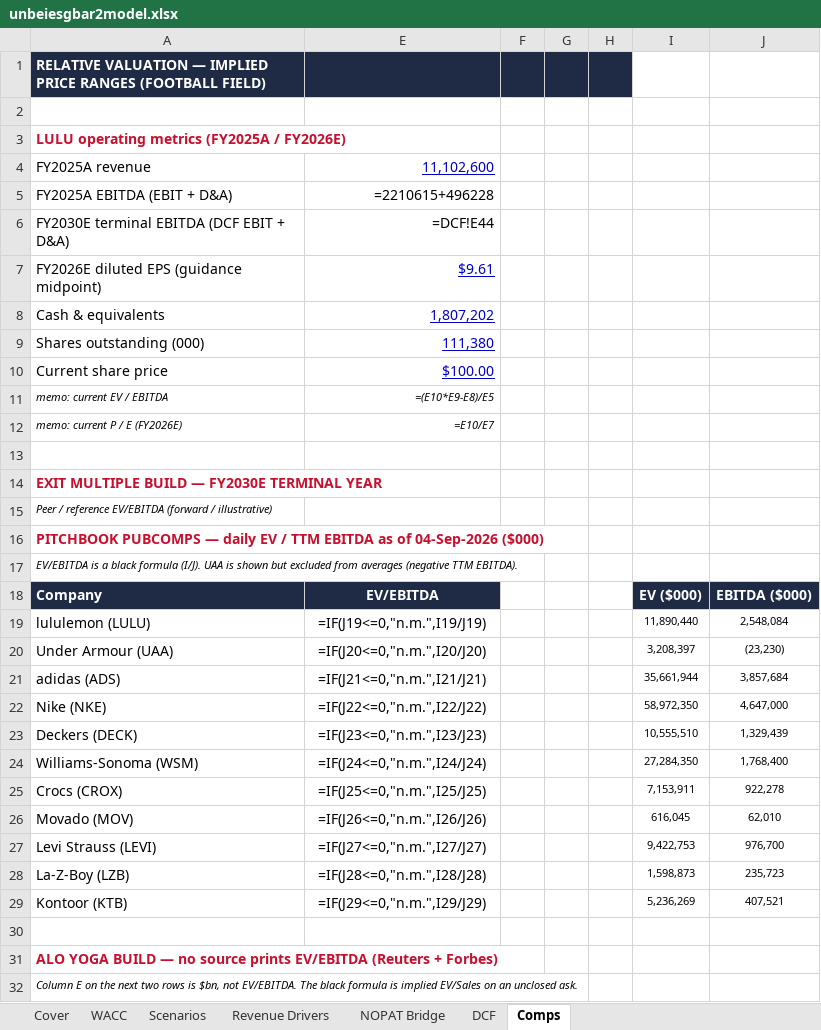
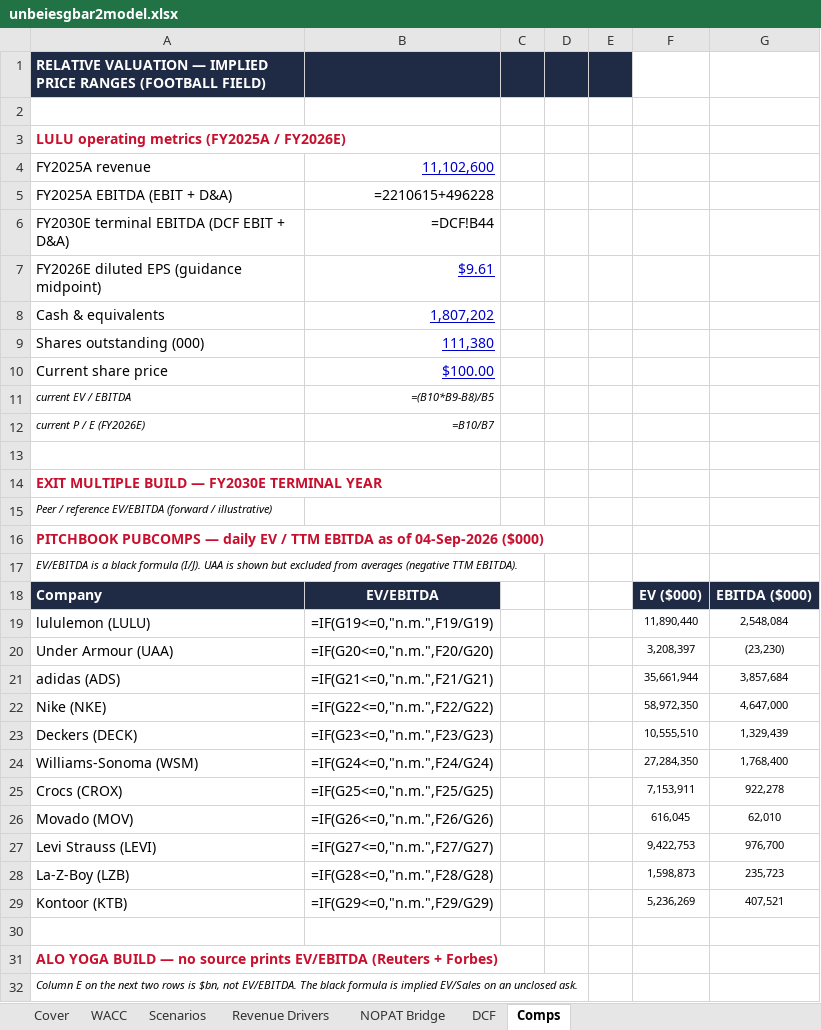
Before and after one commit to vengeanceaiUSC/RM, an Excel workbook: LULU/unbeiesgbar2model.xlsx, sheet Comps, drawn as a sheet; only a part is shown; values as stored, in another font and other column widths than the file's, no borders; formulas without a stored value are shown as written; removed rows and columns are numbered as before the commit, all else as after; the diff covers the shown part only; the diff names each change by its address in the sheet, - before the commit and + after, or states it on an @@ line.

```diff
--- a/LULU/unbeiesgbar2model.xlsx (sheet Comps)
+++ b/LULU/unbeiesgbar2model.xlsx (sheet Comps)
-column G, empty
-column H, empty
@@ column D unhidden, empty @@
+column E, empty
-B6: =DCF!E44
+B6: =DCF!B44
-row 11: memo: current EV / EBITDA | =(E10*E9-E8)/E5
-row 12: memo: current P / E (FY2026E) | =E10/E7
+row 11: current EV / EBITDA | =(B10*B9-B8)/B5
+row 12: current P / E (FY2026E) | =B10/B7
-B19: =IF(J19<=0,"n.m.",I19/J19)
+B19: =IF(G19<=0,"n.m.",F19/G19)
-B20: =IF(J20<=0,"n.m.",I20/J20)
+B20: =IF(G20<=0,"n.m.",F20/G20)
-B21: =IF(J21<=0,"n.m.",I21/J21)
+B21: =IF(G21<=0,"n.m.",F21/G21)
-B22: =IF(J22<=0,"n.m.",I22/J22)
+B22: =IF(G22<=0,"n.m.",F22/G22)
-B23: =IF(J23<=0,"n.m.",I23/J23)
+B23: =IF(G23<=0,"n.m.",F23/G23)
-B24: =IF(J24<=0,"n.m.",I24/J24)
+B24: =IF(G24<=0,"n.m.",F24/G24)
-B25: =IF(J25<=0,"n.m.",I25/J25)
+B25: =IF(G25<=0,"n.m.",F25/G25)
-B26: =IF(J26<=0,"n.m.",I26/J26)
+B26: =IF(G26<=0,"n.m.",F26/G26)
-B27: =IF(J27<=0,"n.m.",I27/J27)
+B27: =IF(G27<=0,"n.m.",F27/G27)
-B28: =IF(J28<=0,"n.m.",I28/J28)
+B28: =IF(G28<=0,"n.m.",F28/G28)
-B29: =IF(J29<=0,"n.m.",I29/J29)
+B29: =IF(G29<=0,"n.m.",F29/G29)
```
Also changed, not shown: 7 edited cells elsewhere in this sheet, sheet Scenarios, sheet DCF, sheet NOPAT Bridge, sheet WACC, sheet Cover, sheet Revenue Drivers, hidden cells, 1 other file.
